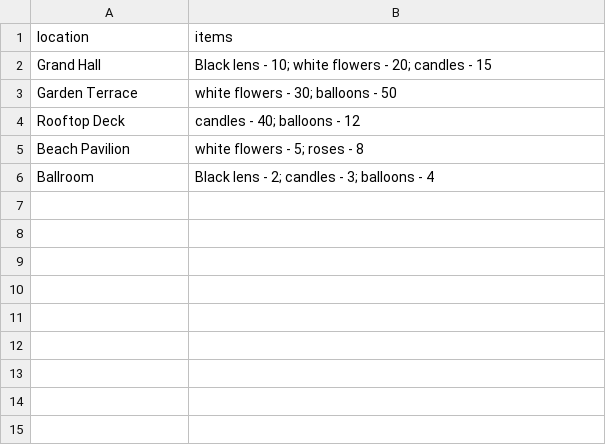
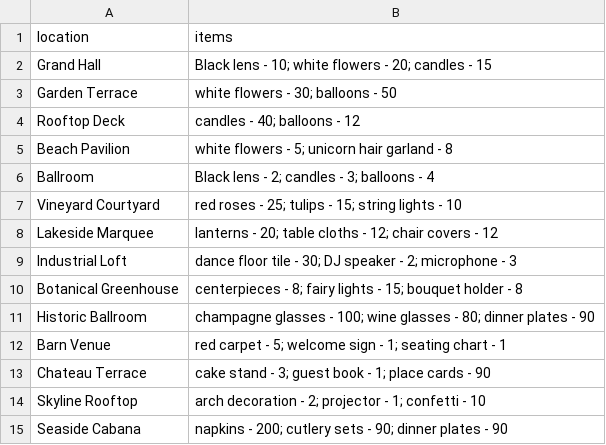
Before and after one commit to lika1kapustina/DASS_Python_2025, a CSV file: locations.csv, drawn as a sheet.

```diff
--- a/locations.csv
+++ b/locations.csv
@@ -4,3 +4,12 @@ Garden Terrace,white flowers - 30; balloons - 50
 Rooftop Deck,candles - 40; balloons - 12
-Beach Pavilion,white flowers - 5; roses - 8
+Beach Pavilion,white flowers - 5; unicorn hair garland - 8
 Ballroom,Black lens - 2; candles - 3; balloons - 4
+Vineyard Courtyard,red roses - 25; tulips - 15; string lights - 10
+Lakeside Marquee,lanterns - 20; table cloths - 12; chair covers - 12
+Industrial Loft,dance floor tile - 30; DJ speaker - 2; microphone - 3
+Botanical Greenhouse,centerpieces - 8; fairy lights - 15; bouquet holder - 8
+Historic Ballroom,champagne glasses - 100; wine glasses - 80; dinner plates - 90
+Barn Venue,red carpet - 5; welcome sign - 1; seating chart - 1
+Chateau Terrace,cake stand - 3; guest book - 1; place cards - 90
+Skyline Rooftop,arch decoration - 2; projector - 1; confetti - 10
+Seaside Cabana,napkins - 200; cutlery sets - 90; dinner plates - 90
```
Also changed, not shown: 1 other file.
